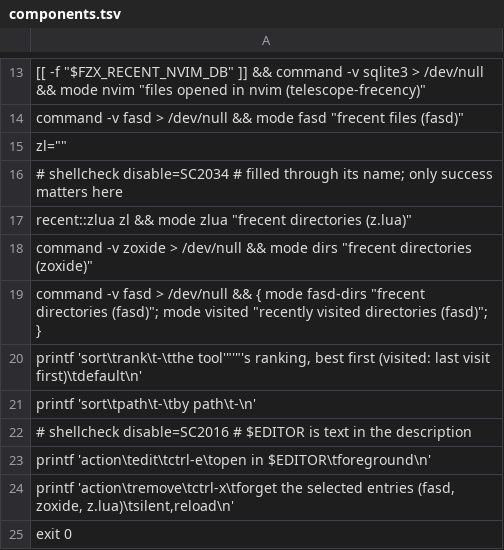
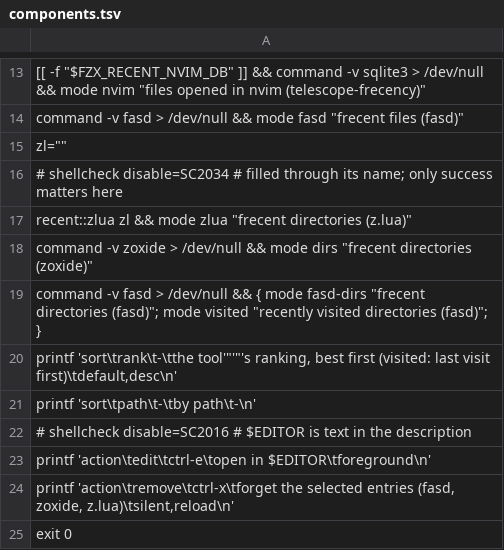
Before and after one commit to njhoffman/fzx, a TSV file: modules/recent/components.tsv, drawn as a sheet; only a part is shown, gaps mark what is left out.

```diff
--- a/modules/recent/components.tsv
+++ b/modules/recent/components.tsv
@@ -19,3 +19,3 @@ command -v zoxide > /dev/null && mode dirs "frecent directories (zoxide)"
 command -v fasd > /dev/null && { mode fasd-dirs "frecent directories (fasd)"; mode visited "recently visited directories (fasd)"; }
-printf 'sort\trank\t-\tthe tool'"'"'s ranking, best first (visited: last visit first)\tdefault\n'
+printf 'sort\trank\t-\tthe tool'"'"'s ranking, best first (visited: last visit first)\tdefault,desc\n'
 printf 'sort\tpath\t-\tby path\t-\n'
```
Also changed, not shown: modules/browser/components.tsv, modules/docker/components.tsv, 56 other files.
